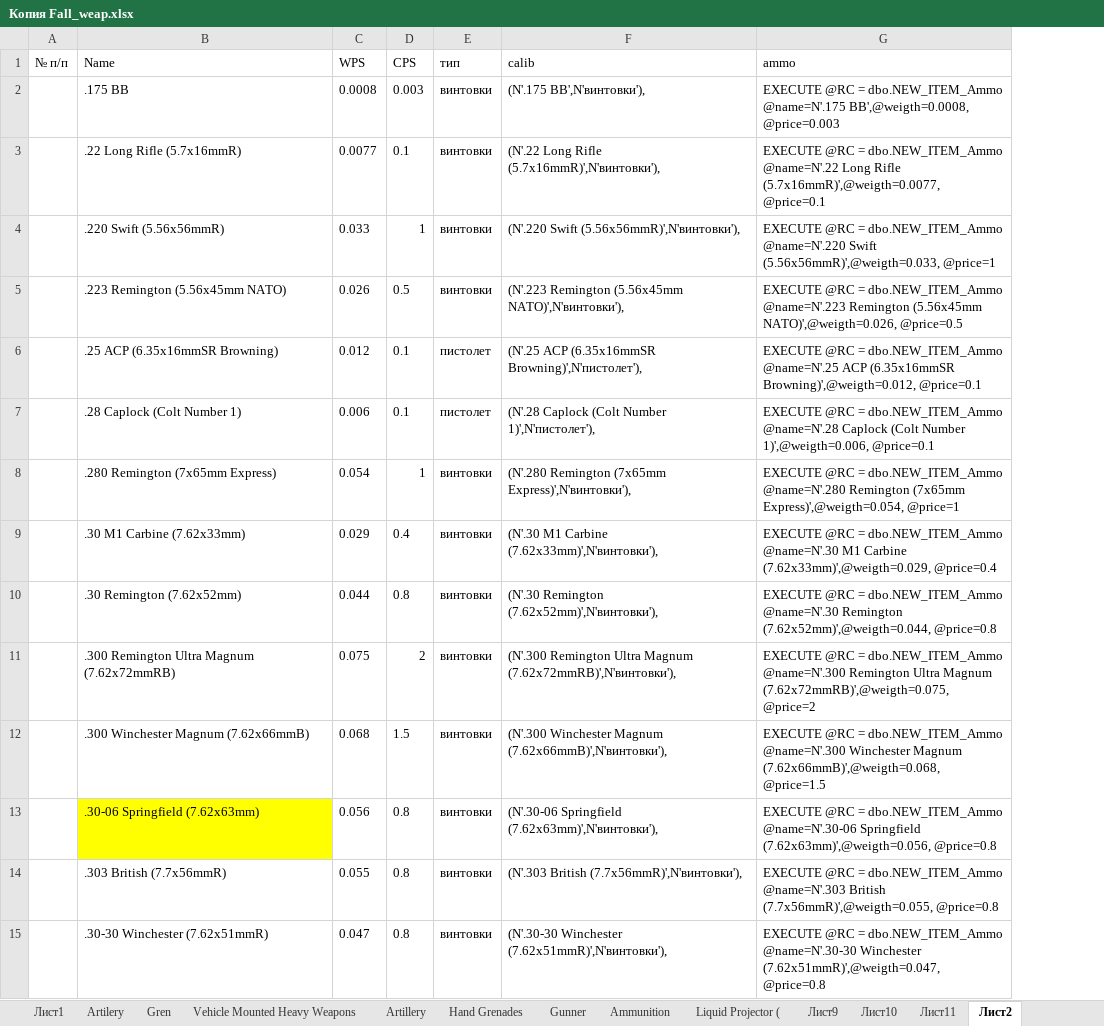
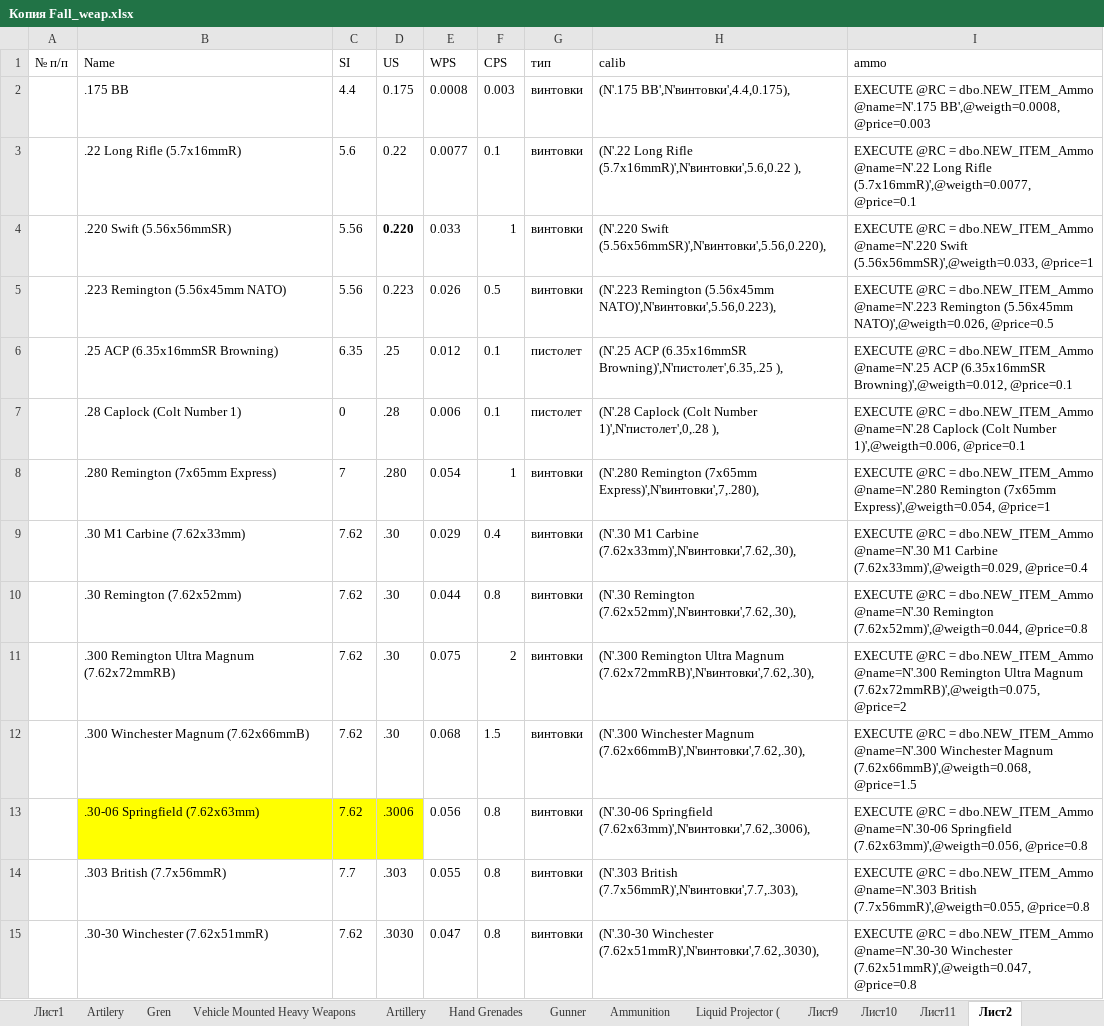
Before and after one commit to mrtaler/Gurps_Item_WPF, an Excel workbook: Item_WPF/addin/Копия Fall_weap.xlsx, sheet Лист2, drawn as a sheet; only a part is shown; values as stored, in another font and other column widths than the file's, no borders; addresses are those after the commit; the diff covers the shown part only; the diff names each change by its address in the sheet, - before the commit and + after, or states it on an @@ line.

```diff
--- a/Item_WPF/addin/Копия Fall_weap.xlsx (sheet Лист2)
+++ b/Item_WPF/addin/Копия Fall_weap.xlsx (sheet Лист2)
+column C (SI), rows 2-15: 4.4 | 5.6 | 5.56 | 5.56 | 6.35 | 0 | 7 | 7.62 | 7.62 | 7.62 | 7.62 | 7.62 | 7.7 | 7.62
+column D (US), rows 2-15: 0.175 | 0.22 | 0.220 | 0.223 | .25 | .28 | .280 | .30 | .30 | .30 | .30 | .3006 | .303 | .3030
-H2 (calib): (N'.175 BB',N'винтовки'),
+H2 (calib): (N'.175 BB',N'винтовки',4.4,0.175),
-H3 (calib): …Long Rifle (5.7x16mmR)',N'винтовки'),
+H3 (calib): …Long Rifle (5.7x16mmR)',N'винтовки',5.6,0.22 ),
-B4 (Name): .220 Swift (5.56x56mmR)
+B4 (Name): .220 Swift (5.56x56mmSR)
-H4 (calib): (N'.220 Swift (5.56x56mmR)',N'винтовки'),
+H4 (calib): (N'.220 Swift (5.56x56mmSR)',N'винтовки',5.56,0.220),
-I4 (ammo): …@name=N'.220 Swift (5.56x56mmR)',@weigth=0.033, @price=1
+I4 (ammo): …@name=N'.220 Swift (5.56x56mmSR)',@weigth=0.033, @price=1
-H5 (calib): …Remington (5.56x45mm NATO)',N'винтовки'),
+H5 (calib): …Remington (5.56x45mm NATO)',N'винтовки',5.56,0.223),
-H6 (calib): …ACP (6.35x16mmSR Browning)',N'пистолет'),
+H6 (calib): …ACP (6.35x16mmSR Browning)',N'пистолет',6.35,.25 ),
-H7 (calib): …(Colt Number 1)',N'пистолет'),
+H7 (calib): …(Colt Number 1)',N'пистолет',0,.28 ),
-H8 (calib): …Remington (7x65mm Express)',N'винтовки'),
+H8 (calib): …Remington (7x65mm Express)',N'винтовки',7,.280),
-H9 (calib): …M1 Carbine (7.62x33mm)',N'винтовки'),
+H9 (calib): …M1 Carbine (7.62x33mm)',N'винтовки',7.62,.30),
-H10 (calib): (N'.30 Remington (7.62x52mm)',N'винтовки'),
+H10 (calib): (N'.30 Remington (7.62x52mm)',N'винтовки',7.62,.30),
-H11 (calib): …Ultra Magnum (7.62x72mmRB)',N'винтовки'),
+H11 (calib): …Ultra Magnum (7.62x72mmRB)',N'винтовки',7.62,.30),
-H12 (calib): …Winchester Magnum (7.62x66mmB)',N'винтовки'),
+H12 (calib): …Winchester Magnum (7.62x66mmB)',N'винтовки',7.62,.30),
-H13 (calib): (N'.30-06 Springfield (7.62x63mm)',N'винтовки'),
+H13 (calib): (N'.30-06 Springfield (7.62x63mm)',N'винтовки',7.62,.3006),
-H14 (calib): (N'.303 British (7.7x56mmR)',N'винтовки'),
+H14 (calib): (N'.303 British (7.7x56mmR)',N'винтовки',7.7,.303),
-H15 (calib): (N'.30-30 Winchester (7.62x51mmR)',N'винтовки'),
+H15 (calib): (N'.30-30 Winchester (7.62x51mmR)',N'винтовки',7.62,.3030),
```
Also changed, not shown: 173 edited cells elsewhere in this sheet, formulas that keep their value, 3 other files.
